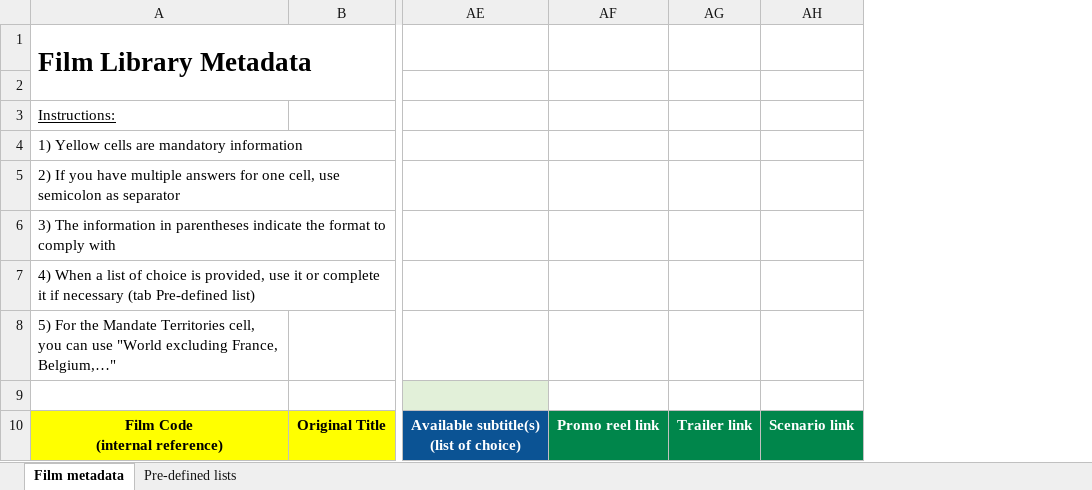
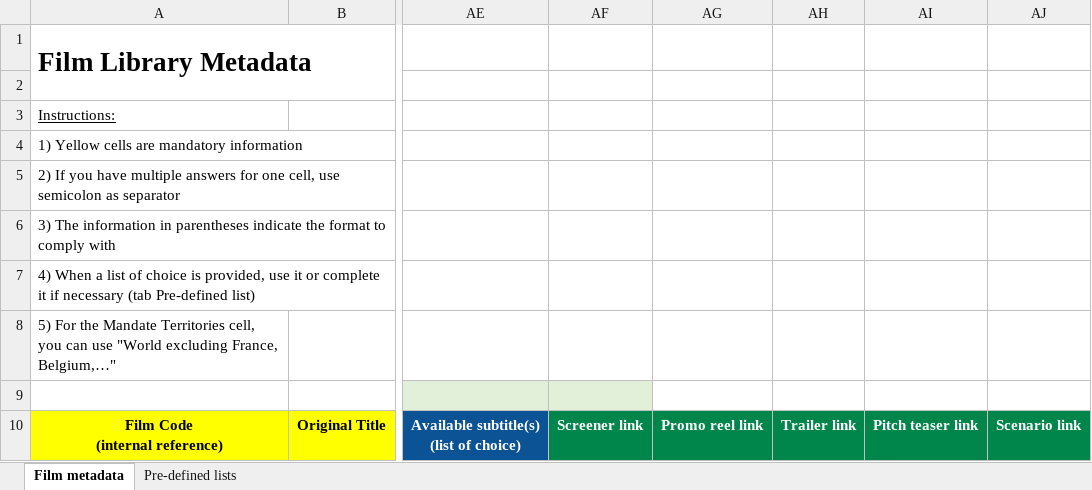
Before and after one commit to blockframes/blockframes, an Excel workbook: libs/ui/src/lib/assets/templates/import-movie-template.xlsx, sheet Film metadata, drawn as a sheet; only a part is shown, gaps mark what is left out; values as stored, in another font and other column widths than the file's, no borders; the diff names each change by its address in the sheet, - before the commit and + after, or states it on an @@ line.

```diff
--- a/libs/ui/src/lib/assets/templates/import-movie-template.xlsx (sheet Film metadata)
+++ b/libs/ui/src/lib/assets/templates/import-movie-template.xlsx (sheet Film metadata)
+column AF, row 10: Screener link
+column AI, row 10: Pitch teaser link
```
Also changed, not shown: 2 other files.
